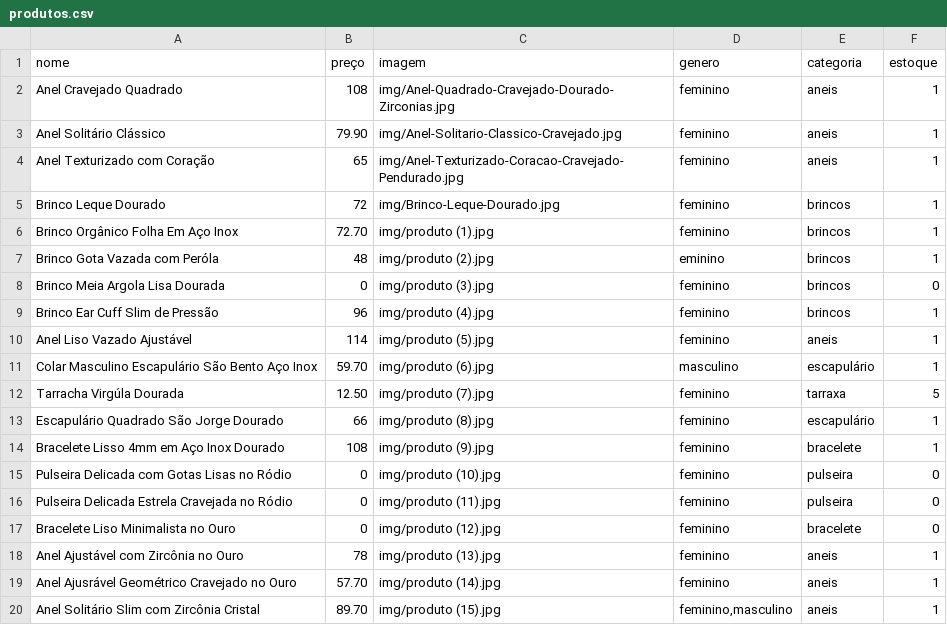
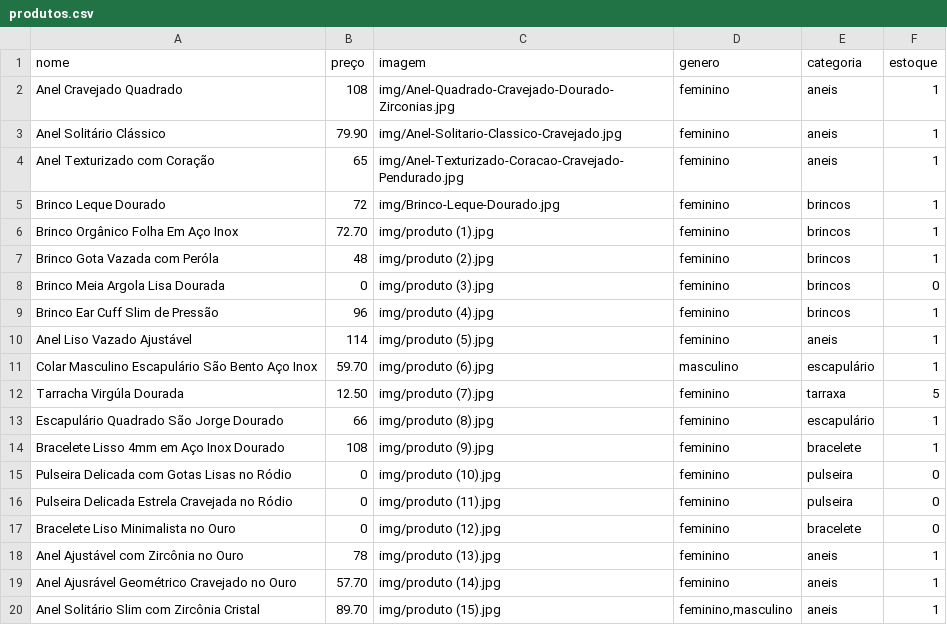
Before and after one commit to LunnaStore/LunnaStore, a CSV file: produtos.csv, drawn as a sheet.

Commit message:
Update produtos.csv

```diff
--- a/produtos.csv
+++ b/produtos.csv
@@ -6,3 +6,3 @@ Brinco Leque Dourado;72;img/Brinco-Leque-Dourado.jpg;feminino;brincos;1
 Brinco Orgânico Folha Em Aço Inox;72.70;img/produto (1).jpg;feminino;brincos;1
-Brinco Gota Vazada com Peróla;48;img/produto (2).jpg;eminino;brincos;1
+Brinco Gota Vazada com Peróla;48;img/produto (2).jpg;feminino;brincos;1
 Brinco Meia Argola Lisa Dourada;0;img/produto (3).jpg;feminino;brincos;0
```
